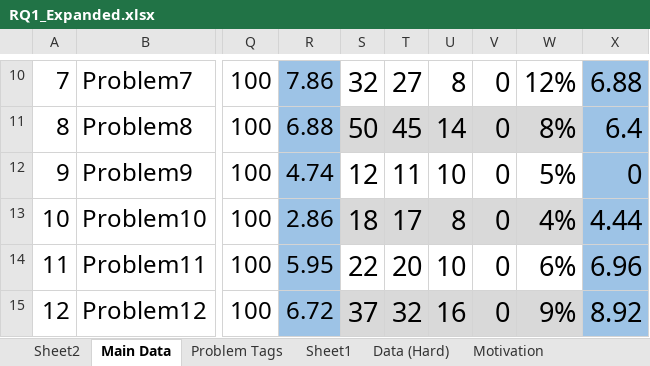
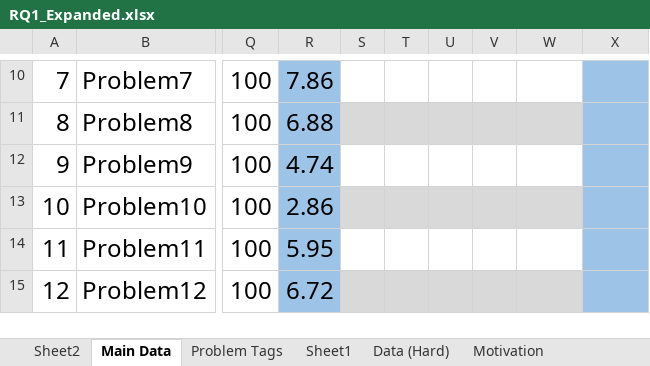
Before and after one commit to dneupan1/csi5370project, an Excel workbook: RQ1/RQ1_Expanded.xlsx, sheet Main Data, drawn as a sheet; only a part is shown, gaps mark what is left out; values as stored, in another font and other column widths than the file's, no borders; table styles not drawn; the diff covers the shown part only; the diff names each change by its address in the sheet, - before the commit and + after, or states it on an @@ line.

```diff
--- a/RQ1/RQ1_Expanded.xlsx (sheet Main Data)
+++ b/RQ1/RQ1_Expanded.xlsx (sheet Main Data)
-S10: 32
+S10: (empty)
-T10: 27
+T10: (empty)
-U10: 8
+U10: (empty)
-V10:V15: 0
+V10:V15: (empty)
-W10: 12%
+W10: (empty)
-X10: 6.88
+X10: (empty)
-S11: 50
+S11: (empty)
-T11: 45
+T11: (empty)
-U11: 14
+U11: (empty)
-W11: 8%
+W11: (empty)
-X11: 6.4
+X11: (empty)
-S12: 12
+S12: (empty)
-T12: 11
+T12: (empty)
-U12: 10
+U12: (empty)
-W12: 5%
+W12: (empty)
-X12: 0
+X12: (empty)
-S13: 18
+S13: (empty)
-T13: 17
+T13: (empty)
-U13: 8
+U13: (empty)
-W13: 4%
+W13: (empty)
-X13: 4.44
+X13: (empty)
-S14: 22
+S14: (empty)
-T14: 20
+T14: (empty)
-U14: 10
+U14: (empty)
-W14: 6%
+W14: (empty)
-X14: 6.96
+X14: (empty)
-S15: 37
+S15: (empty)
-T15: 32
+T15: (empty)
-U15: 16
+U15: (empty)
-W15: 9%
+W15: (empty)
-X15: 8.92
+X15: (empty)
```
Also changed, not shown: 268 edited cells and cell formats elsewhere in this sheet, 9 other files.
